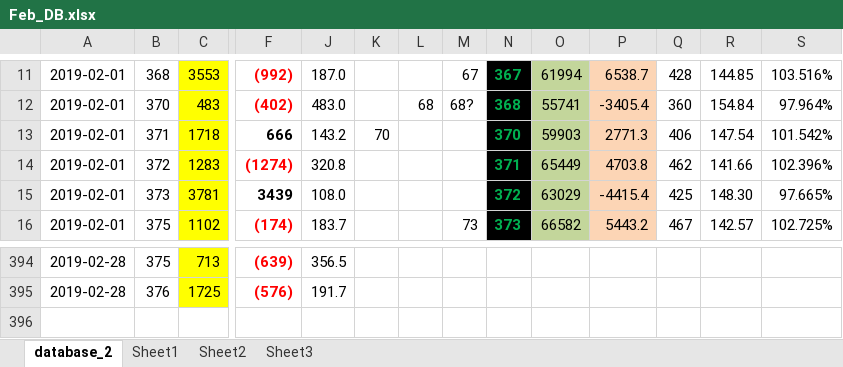
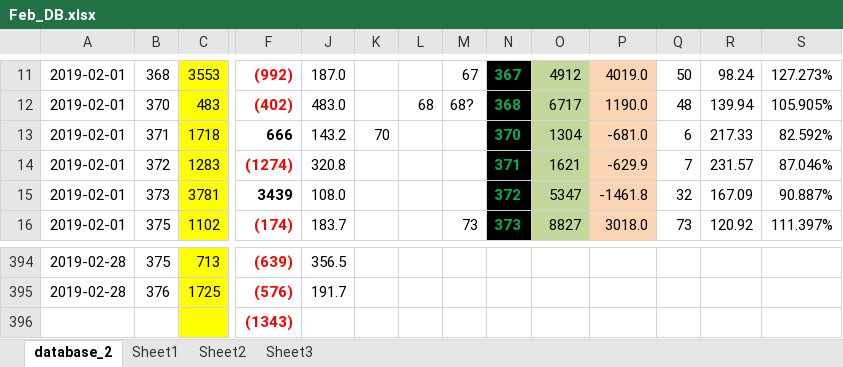
Before and after one commit to slotkasu/test_slot, an Excel workbook: pachinko/king_samai/Feb_DB.xlsx, sheet database_2, drawn as a sheet; only a part is shown, gaps mark what is left out; values as stored, in another font and other column widths than the file's, no borders; conditional formats not drawn; rows hold the shown columns only; the diff covers the shown part only; the diff names each change by its address in the sheet, - before the commit and + after, or states it on an @@ line.

```diff
--- a/pachinko/king_samai/Feb_DB.xlsx (sheet database_2)
+++ b/pachinko/king_samai/Feb_DB.xlsx (sheet database_2)
-O11: 61994
+O11: 4912
-P11: 6538.7
+P11: 4019.0
-Q11: 428
+Q11: 50
-R11: 144.85
+R11: 98.24
-S11: 103.516%
+S11: 127.273%
-O12: 55741
+O12: 6717
-P12: -3405.4
+P12: 1190.0
-Q12: 360
+Q12: 48
-R12: 154.84
+R12: 139.94
-S12: 97.964%
+S12: 105.905%
-O13: 59903
+O13: 1304
-P13: 2771.3
+P13: -681.0
-Q13: 406
+Q13: 6
-R13: 147.54
+R13: 217.33
-S13: 101.542%
+S13: 82.592%
-O14: 65449
+O14: 1621
-P14: 4703.8
+P14: -629.9
-Q14: 462
+Q14: 7
-R14: 141.66
+R14: 231.57
-S14: 102.396%
+S14: 87.046%
-O15: 63029
+O15: 5347
-P15: -4415.4
+P15: -1461.8
-Q15: 425
+Q15: 32
-R15: 148.30
+R15: 167.09
-S15: 97.665%
+S15: 90.887%
-O16: 66582
+O16: 8827
-P16: 5443.2
+P16: 3018.0
-Q16: 467
+Q16: 73
-R16: 142.57
+R16: 120.92
-S16: 102.725%
+S16: 111.397%
+row 396:  |  |  | (1343)
```
Also changed, not shown: 53 edited cells and cell formats elsewhere in this sheet, 2 other files.
